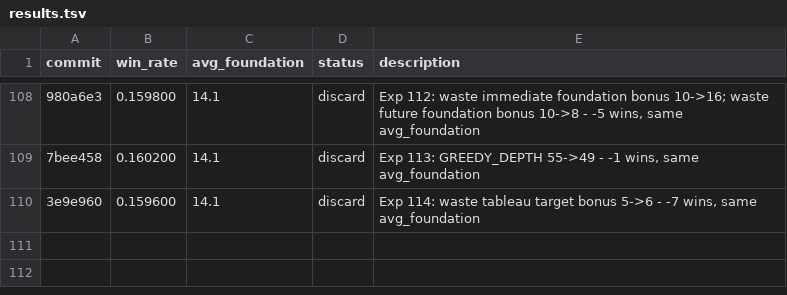
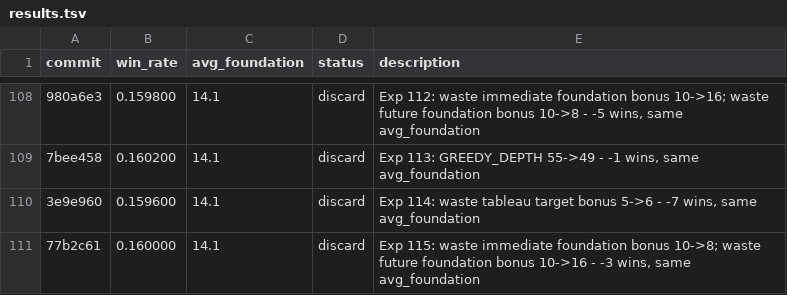
Before and after one commit to ridermw/autoresearch, a TSV file: autosolitaire/results.tsv, drawn as a sheet; only a part is shown, gaps mark what is left out; the diff names each change by its address in the sheet, - before the commit and + after, or states it on an @@ line.

```diff
--- a/autosolitaire/results.tsv
+++ b/autosolitaire/results.tsv
+row 111: 77b2c61 | 0.160000 | 14.1 | discard | Exp 115: waste immediate foundation bonus 10->8; waste future foundation bonus 10->16 - -3 wins, same avg_foundation
```
Also changed, not shown: 1 other file.
